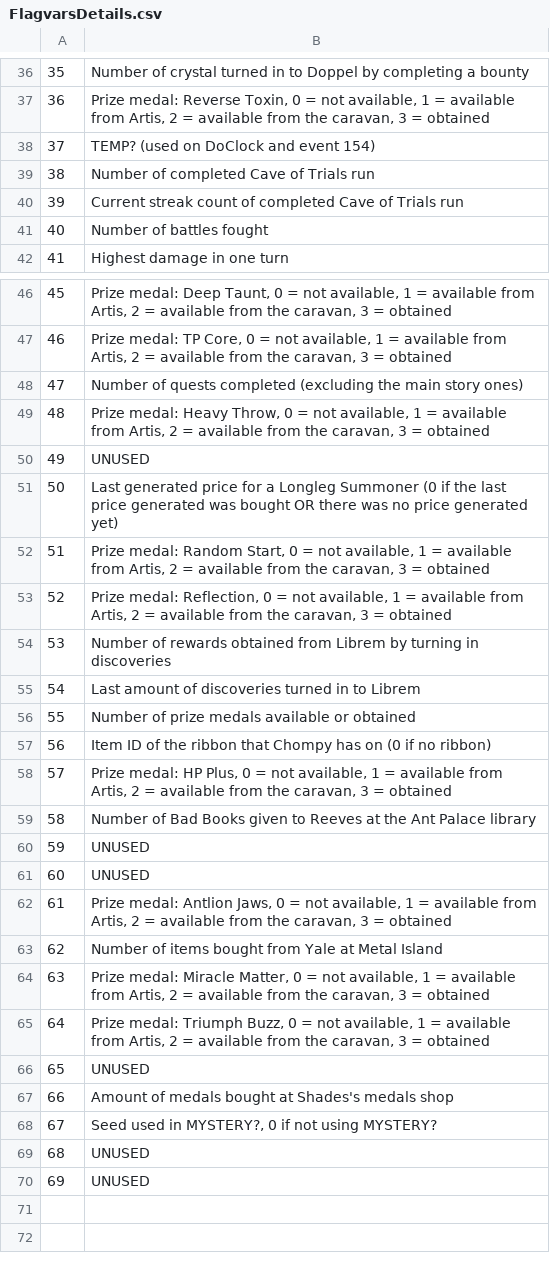
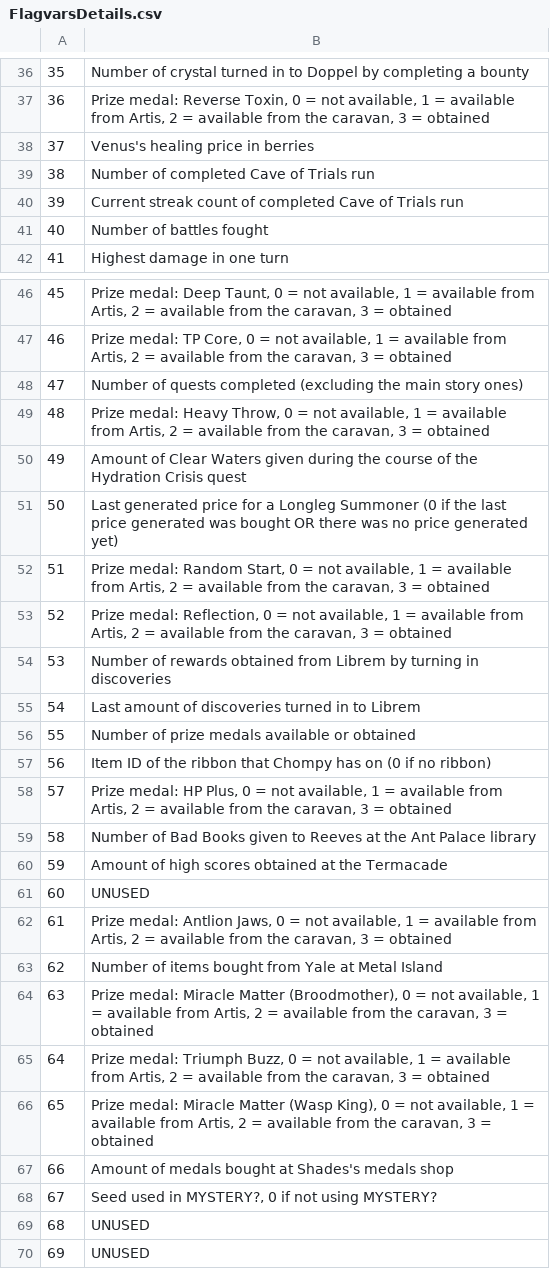
Before and after one commit to aldelaro5/Bug-Fables-Save-Editor, a CSV file: BugFablesSaveEditor/BugFablesSaveEditor.Core/Assets/ExtendedData/FlagvarsDetails.csv, drawn as a sheet; only a part is shown, gaps mark what is left out.

```diff
--- a/BugFablesSaveEditor/BugFablesSaveEditor.Core/Assets/ExtendedData/FlagvarsDetails.csv
+++ b/BugFablesSaveEditor/BugFablesSaveEditor.Core/Assets/ExtendedData/FlagvarsDetails.csv
@@ -37,3 +37,3 @@
 36;Prize medal: Reverse Toxin, 0 = not available, 1 = available from Artis, 2 = available from the caravan, 3 = obtained
-37;TEMP? (used on DoClock and event 154)
+37;Venus's healing price in berries
 38;Number of completed Cave of Trials run
@@ -49,3 +49,3 @@
 48;Prize medal: Heavy Throw, 0 = not available, 1 = available from Artis, 2 = available from the caravan, 3 = obtained
-49;UNUSED
+49;Amount of Clear Waters given during the course of the Hydration Crisis quest
 50;Last generated price for a Longleg Summoner (0 if the last price generated was bought OR there was no price generated yet)
@@ -59,3 +59,3 @@
 58;Number of Bad Books given to Reeves at the Ant Palace library
-59;UNUSED
+59;Amount of high scores obtained at the Termacade
 60;UNUSED
@@ -63,5 +63,5 @@
 62;Number of items bought from Yale at Metal Island
-63;Prize medal: Miracle Matter, 0 = not available, 1 = available from Artis, 2 = available from the caravan, 3 = obtained
+63;Prize medal: Miracle Matter (Broodmother), 0 = not available, 1 = available from Artis, 2 = available from the caravan, 3 = obtained
 64;Prize medal: Triumph Buzz, 0 = not available, 1 = available from Artis, 2 = available from the caravan, 3 = obtained
-65;UNUSED
+65;Prize medal: Miracle Matter (Wasp King), 0 = not available, 1 = available from Artis, 2 = available from the caravan, 3 = obtained
 66;Amount of medals bought at Shades's medals shop
```
Also changed, not shown: BugFablesSaveEditor/BugFablesSaveEditor.Core/Assets/ExtendedData/FlagsDetails.csv.
